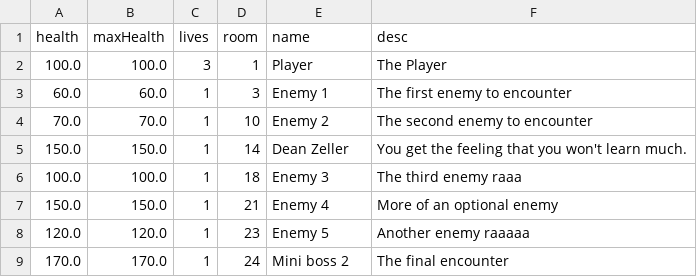
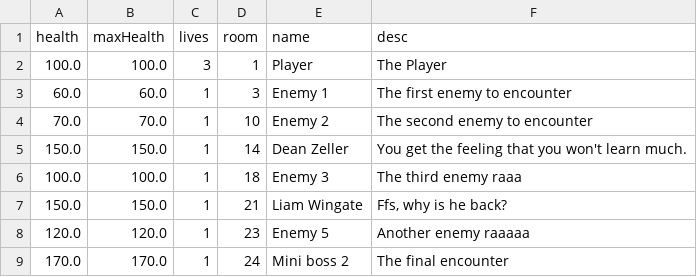
Before and after one commit to loganKinzler/CS320GroupProject_TBAG, a CSV file: src/edu/ycp/cs320/TBAG/tbagdb/res/entities.csv, drawn as a sheet.

Commit message:
May 5
-Added entities and rooms csv prettytext
-Prepared code for mirror easter egg (need pickup to interact with db)

```diff
--- a/src/edu/ycp/cs320/TBAG/tbagdb/res/entities.csv
+++ b/src/edu/ycp/cs320/TBAG/tbagdb/res/entities.csv
@@ -6,3 +6,3 @@ health|maxHealth|lives|room|name|desc
 100.0|100.0|1|18|Enemy 3|The third enemy raaa
-150.0|150.0|1|21|Enemy 4|More of an optional enemy
+150.0|150.0|1|21|Liam Wingate|Ffs, why is he back?
 120.0|120.0|1|23|Enemy 5|Another enemy raaaaa
```
Also changed, not shown: src/edu/ycp/cs320/TBAG/tbagdb/res/rooms.csv, 6 other files.
